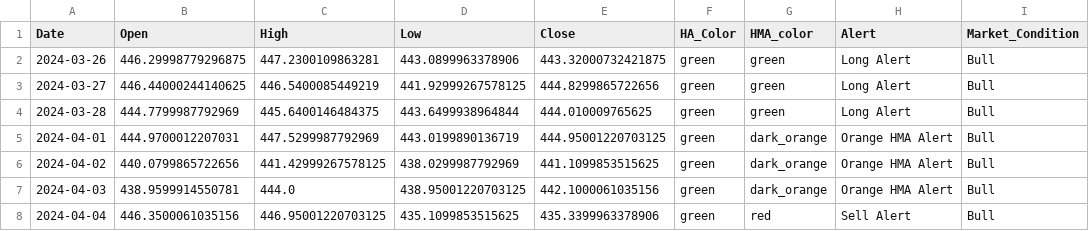
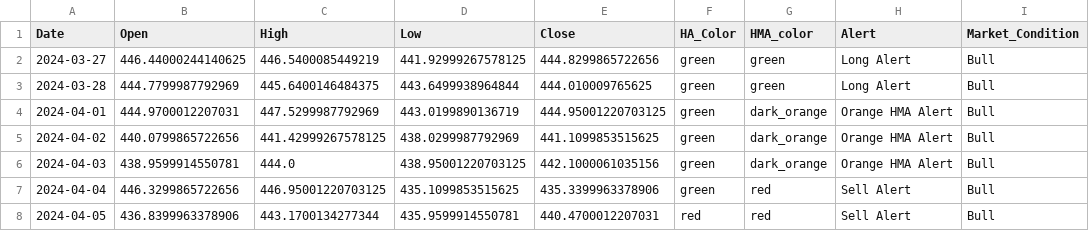
Before and after one commit to rbnyng/trend_alert, a CSV file: last_seven_days.csv, drawn as a sheet.

```diff
--- a/last_seven_days.csv
+++ b/last_seven_days.csv
@@ -1,3 +1,2 @@
 Date,Open,High,Low,Close,HA_Color,HMA_color,Alert,Market_Condition
-2024-03-26,446.29998779296875,447.2300109863281,443.0899963378906,443.32000732421875,green,green,Long Alert,Bull
 2024-03-27,446.44000244140625,446.5400085449219,441.92999267578125,444.8299865722656,green,green,Long Alert,Bull
@@ -7,2 +6,3 @@ Date,Open,High,Low,Close,HA_Color,HMA_color,Alert,Market_Condition
 2024-04-03,438.9599914550781,444.0,438.95001220703125,442.1000061035156,green,dark_orange,Orange HMA Alert,Bull
-2024-04-04,446.3500061035156,446.95001220703125,435.1099853515625,435.3399963378906,green,red,Sell Alert,Bull
+2024-04-04,446.3299865722656,446.95001220703125,435.1099853515625,435.3399963378906,green,red,Sell Alert,Bull
+2024-04-05,436.8399963378906,443.1700134277344,435.9599914550781,440.4700012207031,red,red,Sell Alert,Bull
```
